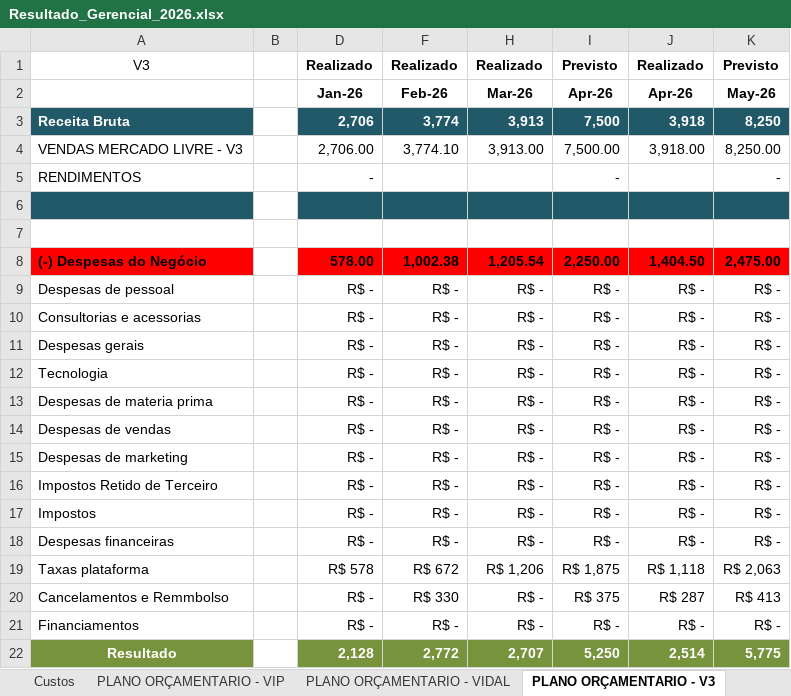
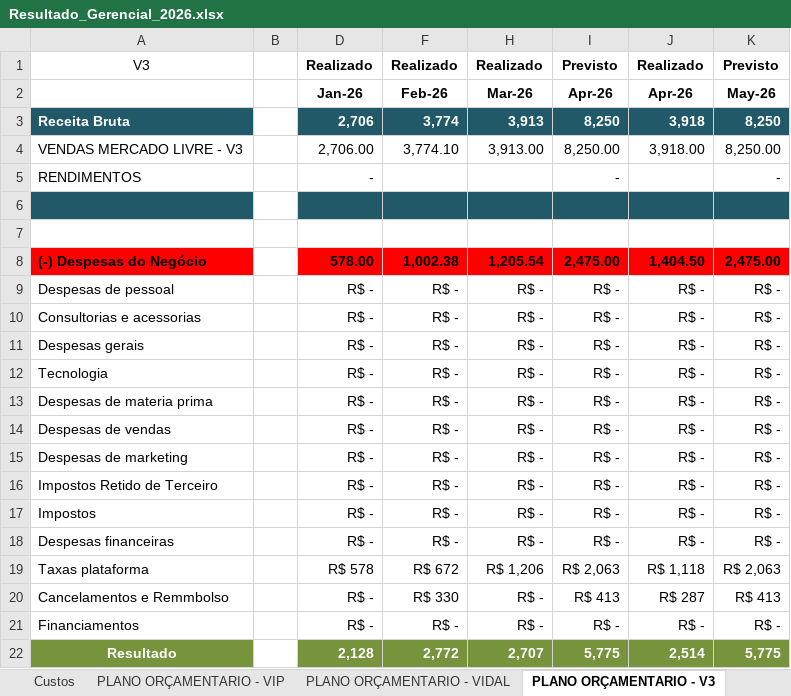
Before and after one commit to Grupovip2026/Gerencial-Grupo-VIp, an Excel workbook: Resultado_Gerencial_2026.xlsx, sheet PLANO ORÇAMENTARIO - V3, drawn as a sheet; only a part is shown; values as stored, in another font and other column widths than the file's, no borders; the diff names each change by its address in the sheet, - before the commit and + after, or states it on an @@ line.

Commit message:
data: forca atualizacao planilha 18/06/2026 12:12

```diff
--- a/Resultado_Gerencial_2026.xlsx (sheet PLANO ORÇAMENTARIO - V3)
+++ b/Resultado_Gerencial_2026.xlsx (sheet PLANO ORÇAMENTARIO - V3)
-I3: 7,500
+I3: 8,250
-I4: 7,500.00
+I4: 8,250.00
-I8: 2,250.00
+I8: 2,475.00
-I19: R$ 1,875
+I19: R$ 2,063
-I20: R$ 375
+I20: R$ 413
-I22: 5,250
+I22: 5,775
```
